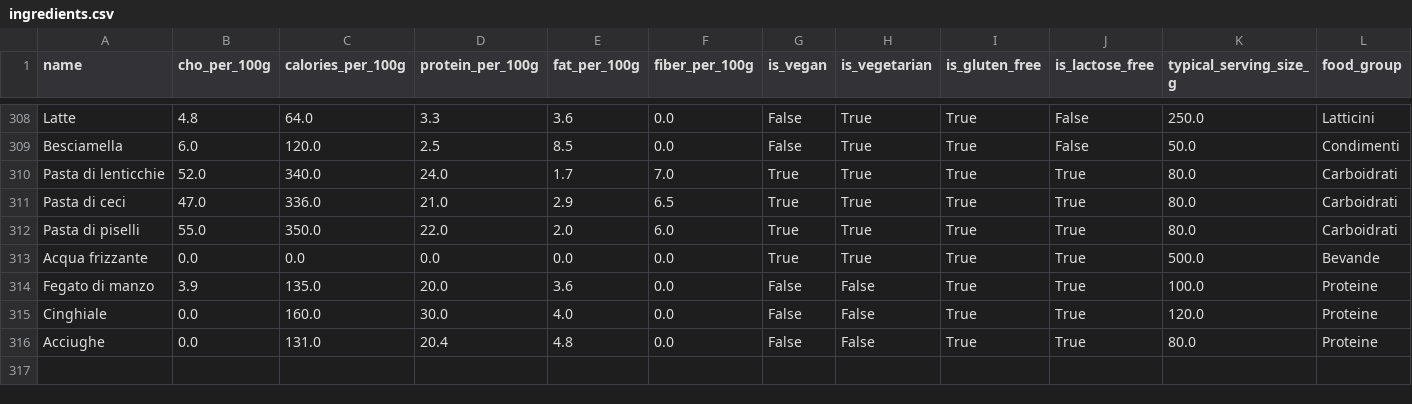
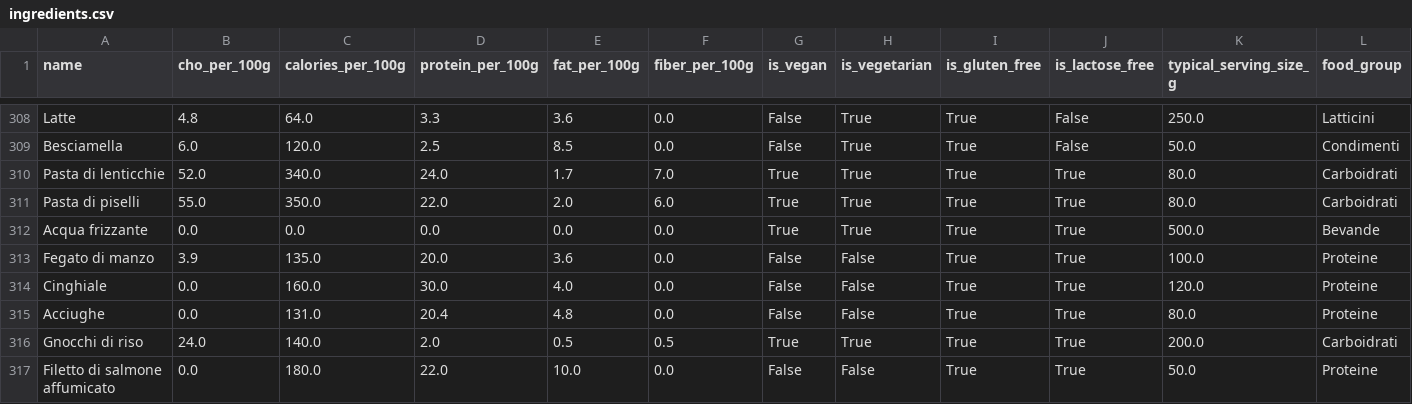
Before and after one commit to Pandagan-85/ai-bootcamp-2025-project-final, a CSV file: data/ingredients.csv, drawn as a sheet; only a part is shown, gaps mark what is left out; removed rows and columns are numbered as before the commit, all else as after; the diff names each change by its address in the sheet, - before the commit and + after, or states it on an @@ line.

Commit message:
Update ingredients.csv
Dati aggiornati

```diff
--- a/data/ingredients.csv
+++ b/data/ingredients.csv
-row 311: Pasta di ceci | 47.0 | 336.0 | 21.0 | 2.9 | 6.5 | True | True | True | True | 80.0 | Carboidrati
+row 316: Gnocchi di riso | 24.0 | 140.0 | 2.0 | 0.5 | 0.5 | True | True | True | True | 200.0 | Carboidrati
+row 317: Filetto di salmone affumicato | 0.0 | 180.0 | 22.0 | 10.0 | 0.0 | False | False | True | True | 50.0 | Proteine
```
